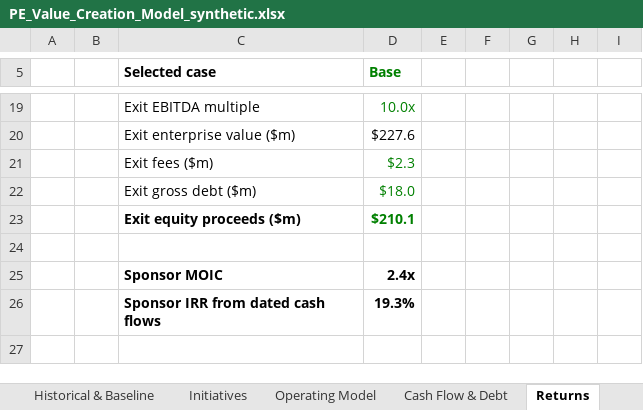
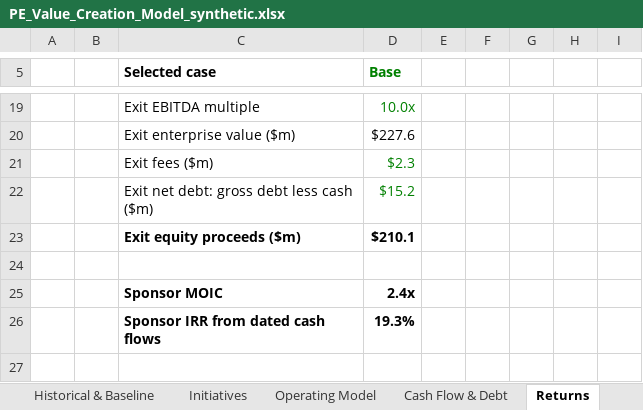
Before and after one commit to kakali-bandyopadhyay/pe-value-creation-model, an Excel workbook: model/PE_Value_Creation_Model_synthetic.xlsx, sheet Returns, drawn as a sheet; only a part is shown, gaps mark what is left out; values as stored, in another font and other column widths than the file's, no borders; removed rows and columns are numbered as before the commit, all else as after; the diff names each change by its address in the sheet, - before the commit and + after, or states it on an @@ line.

Commit message:
Show exit net debt in returns bridge and sensitivity, use synthetic wording, add limitations and downside AI note

```diff
--- a/model/PE_Value_Creation_Model_synthetic.xlsx (sheet Returns)
+++ b/model/PE_Value_Creation_Model_synthetic.xlsx (sheet Returns)
-row 22:  |  | Exit gross debt ($m) | $18.0
+row 22:  |  | Exit net debt: gross debt less cash ($m) | $15.2
-D23 text colour: #008000
+D23 text colour: black
```
Also changed, not shown: sheet Checks & Definitions, sheet Historical & Baseline, formulas that keep their value, charts or pictures, 3 other files.
